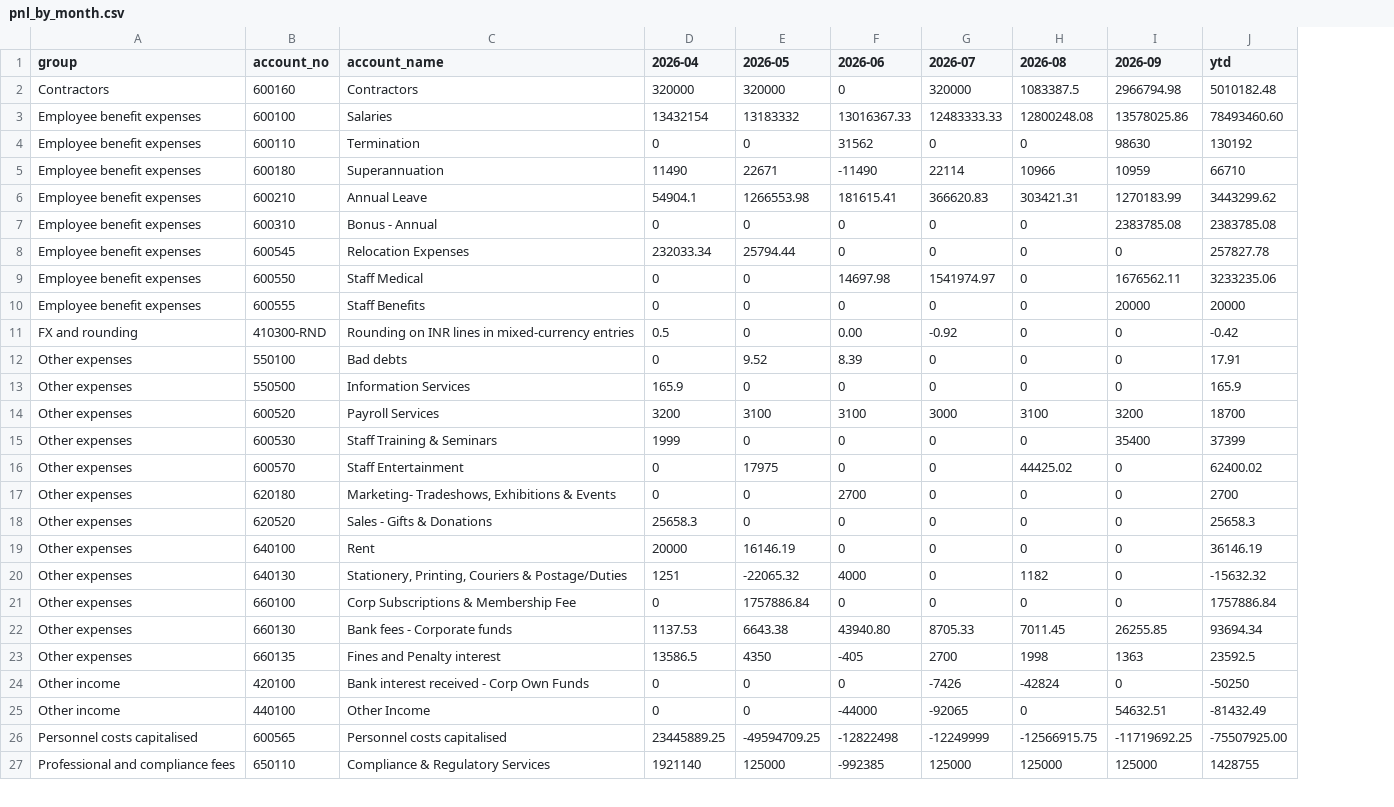
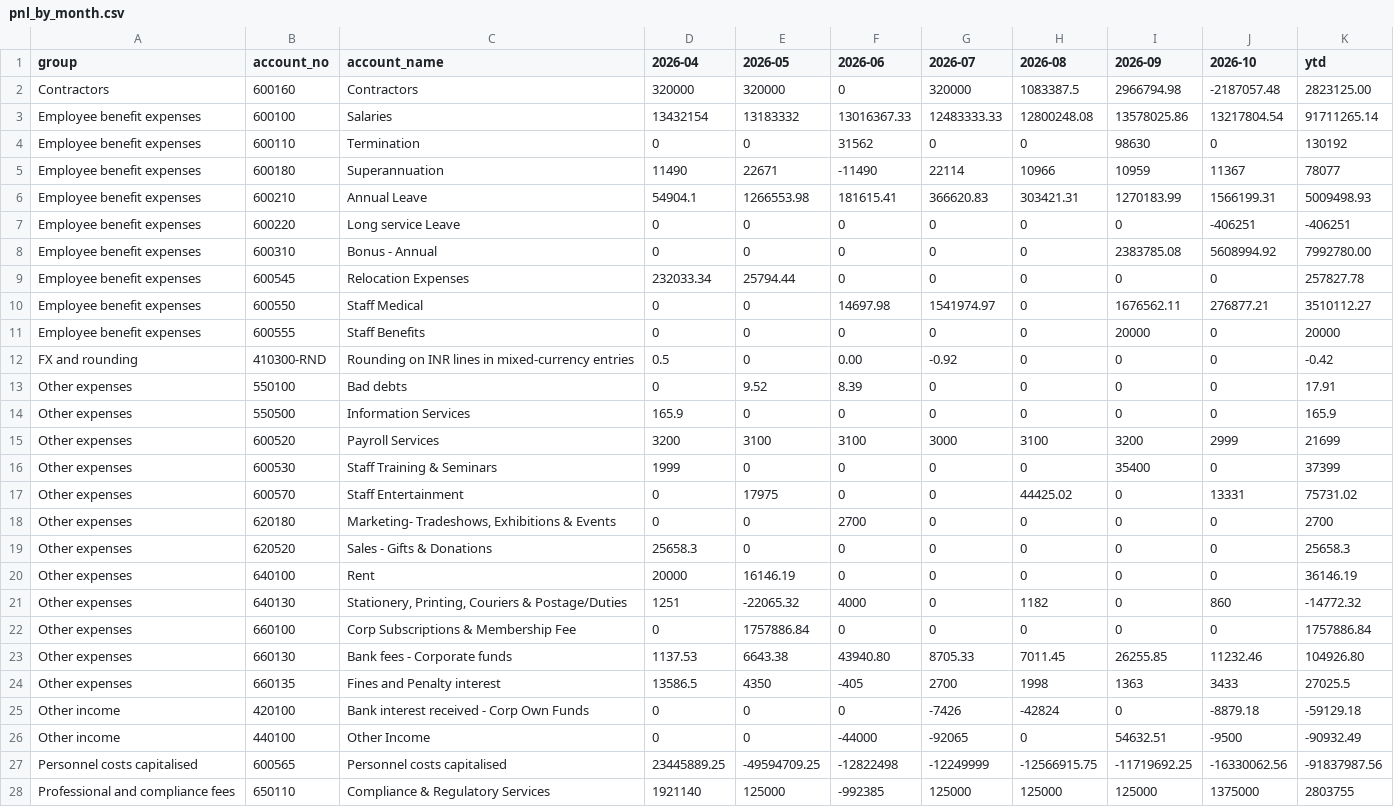
Before and after one commit to ShyamShahAxi/Axi-Digital-India, a CSV file: data/fy2026-27/out/pnl_by_month.csv, drawn as a sheet; only a part is shown; addresses are those after the commit; the diff covers the shown part only; the diff names each change by its address in the sheet, - before the commit and + after, or states it on an @@ line.

```diff
--- a/data/fy2026-27/out/pnl_by_month.csv
+++ b/data/fy2026-27/out/pnl_by_month.csv
+column J (2026-10), rows 2-6: -2187057.48 | 13217804.54 | 0 | 11367 | 1566199.31; rows 8-28: 5608994.92 | 0 | 276877.21 | 0 | 0 | 0 | 0 | 2999 | 0 | 13331 | 0 | 0 | 0 | 860 | 0 | 11232.46 | 3433 | -8879.18 | -9500 | -16330062.56 | 1375000
-K2 (ytd): 5010182.48
+K2 (ytd): 2823125.00
-K3 (ytd): 78493460.60
+K3 (ytd): 91711265.14
-K5 (ytd): 66710
+K5 (ytd): 78077
-K6 (ytd): 3443299.62
+K6 (ytd): 5009498.93
+row 7: Employee benefit expenses | 600220 | Long service Leave | 0 | 0 | 0 | 0 | 0 | 0 | -406251 | -406251
-K8 (ytd): 2383785.08
+K8 (ytd): 7992780.00
-K10 (ytd): 3233235.06
+K10 (ytd): 3510112.27
-K15 (ytd): 18700
+K15 (ytd): 21699
-K17 (ytd): 62400.02
+K17 (ytd): 75731.02
-K21 (ytd): -15632.32
+K21 (ytd): -14772.32
-K23 (ytd): 93694.34
+K23 (ytd): 104926.80
-K24 (ytd): 23592.5
+K24 (ytd): 27025.5
-K25 (ytd): -50250
+K25 (ytd): -59129.18
-K26 (ytd): -81432.49
+K26 (ytd): -90932.49
-K27 (ytd): -75507925.00
+K27 (ytd): -91837987.56
-K28 (ytd): 1428755
+K28 (ytd): 2803755
```
Also changed, not shown: 9 edited cells elsewhere in this file, data/fy2026-27/out/bs_by_month.csv, data/fy2026-27/out/checks_by_month.csv, 8 other files.
